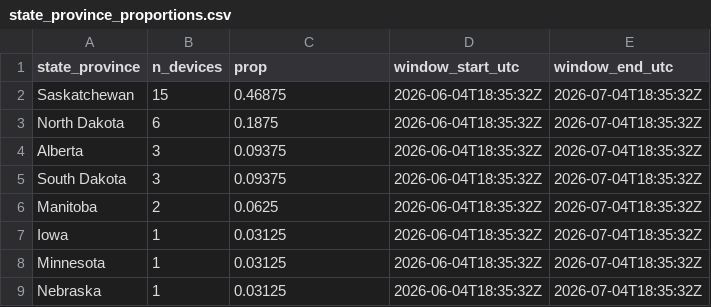
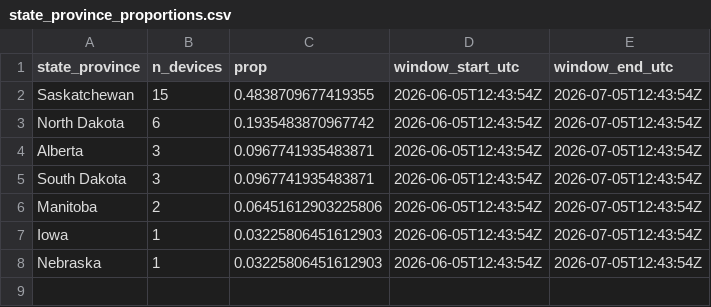
Before and after one commit to askrenr/TransmitterUpdate, a CSV file: docs/data/state_province_proportions.csv, drawn as a sheet.

```diff
--- a/docs/data/state_province_proportions.csv
+++ b/docs/data/state_province_proportions.csv
@@ -1,9 +1,8 @@
 state_province,n_devices,prop,window_start_utc,window_end_utc
-Saskatchewan,15,0.46875,2026-06-04T18:35:32Z,2026-07-04T18:35:32Z
-North Dakota,6,0.1875,2026-06-04T18:35:32Z,2026-07-04T18:35:32Z
-Alberta,3,0.09375,2026-06-04T18:35:32Z,2026-07-04T18:35:32Z
-South Dakota,3,0.09375,2026-06-04T18:35:32Z,2026-07-04T18:35:32Z
-Manitoba,2,0.0625,2026-06-04T18:35:32Z,2026-07-04T18:35:32Z
-Iowa,1,0.03125,2026-06-04T18:35:32Z,2026-07-04T18:35:32Z
-Minnesota,1,0.03125,2026-06-04T18:35:32Z,2026-07-04T18:35:32Z
-Nebraska,1,0.03125,2026-06-04T18:35:32Z,2026-07-04T18:35:32Z
+Saskatchewan,15,0.4838709677419355,2026-06-05T12:43:54Z,2026-07-05T12:43:54Z
+North Dakota,6,0.1935483870967742,2026-06-05T12:43:54Z,2026-07-05T12:43:54Z
+Alberta,3,0.0967741935483871,2026-06-05T12:43:54Z,2026-07-05T12:43:54Z
+South Dakota,3,0.0967741935483871,2026-06-05T12:43:54Z,2026-07-05T12:43:54Z
+Manitoba,2,0.06451612903225806,2026-06-05T12:43:54Z,2026-07-05T12:43:54Z
+Iowa,1,0.03225806451612903,2026-06-05T12:43:54Z,2026-07-05T12:43:54Z
+Nebraska,1,0.03225806451612903,2026-06-05T12:43:54Z,2026-07-05T12:43:54Z
```
Also changed, not shown: docs/data/device_migration_metrics.csv, docs/data/device_state_province.csv, 5 other files.
